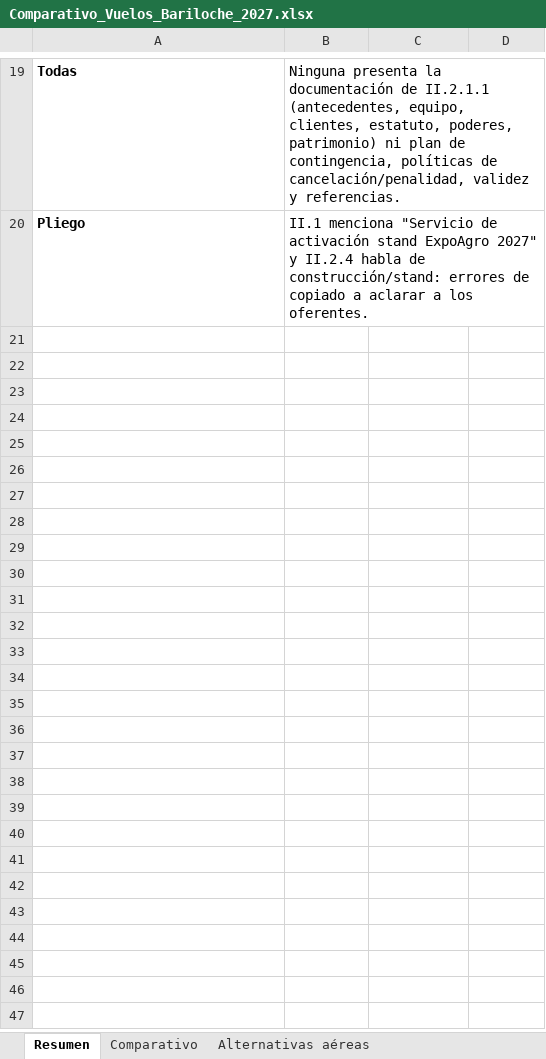
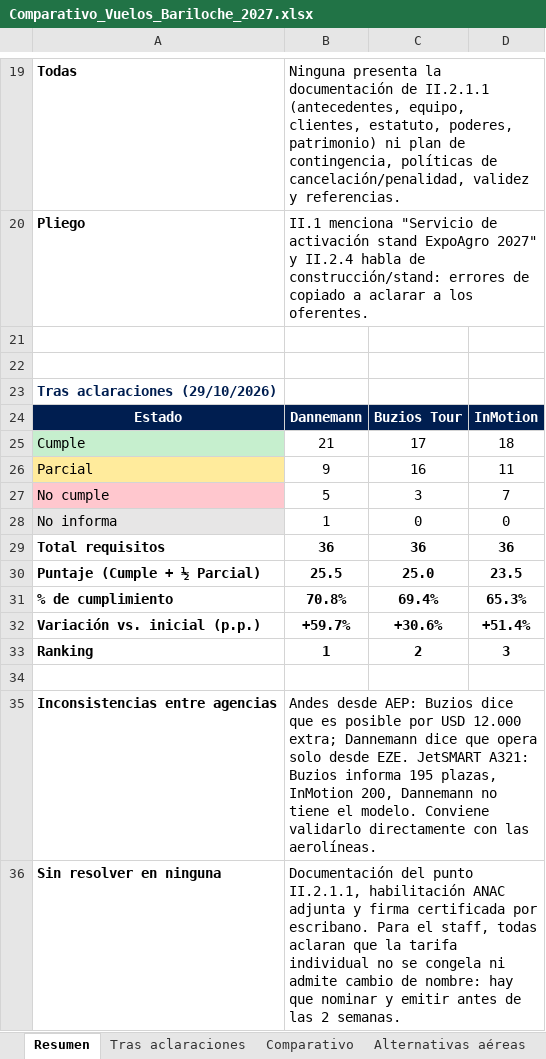
Before and after one commit to bomberomaxi/VW, an Excel workbook: Bariloche_2027/Comparativo_Vuelos_Bariloche_2027.xlsx, sheet Resumen, drawn as a sheet; only a part is shown, gaps mark what is left out; values as stored, in another font and other column widths than the file's, no borders; the diff names each change by its address in the sheet, - before the commit and + after, or states it on an @@ line.

```diff
--- a/Bariloche_2027/Comparativo_Vuelos_Bariloche_2027.xlsx (sheet Resumen)
+++ b/Bariloche_2027/Comparativo_Vuelos_Bariloche_2027.xlsx (sheet Resumen)
+sheet tab: Tras aclaraciones
+row 21: (empty)
+row 22: (empty)
+row 23: Tras aclaraciones (29/10/2026)
+row 24: Estado | Dannemann | Buzios Tour | InMotion
+row 25: Cumple | 21 | 17 | 18
+row 26: Parcial | 9 | 16 | 11
+row 27: No cumple | 5 | 3 | 7
+row 28: No informa | 1 | 0 | 0
+row 29: Total requisitos | 36 | 36 | 36
+row 30: Puntaje (Cumple + ½ Parcial) | 25.5 | 25.0 | 23.5
+row 31: % de cumplimiento | 70.8% | 69.4% | 65.3%
+row 32: Variación vs. inicial (p.p.) | +59.7% | +30.6% | +51.4%
+row 33: Ranking | 1 | 2 | 3
+row 34: (empty)
+row 35: Inconsistencias entre agencias | Andes desde AEP: Buzios dice que es posible por USD 12.000 extra; Dannemann dice que opera solo desde EZE. JetSMART A321: Buzios informa 195 plazas, InMotion 200, Dannemann no tiene el modelo. Conviene validarlo directamente con las aerolíneas.
+row 36: Sin resolver en ninguna | Documentación del punto II.2.1.1, habilitación ANAC adjunta y firma certificada por escribano. Para el staff, todas aclaran que la tarifa individual no se congela ni admite cambio de nombre: hay que nominar y emitir antes de las 2 semanas.
```
Also changed, not shown: charts or pictures.
